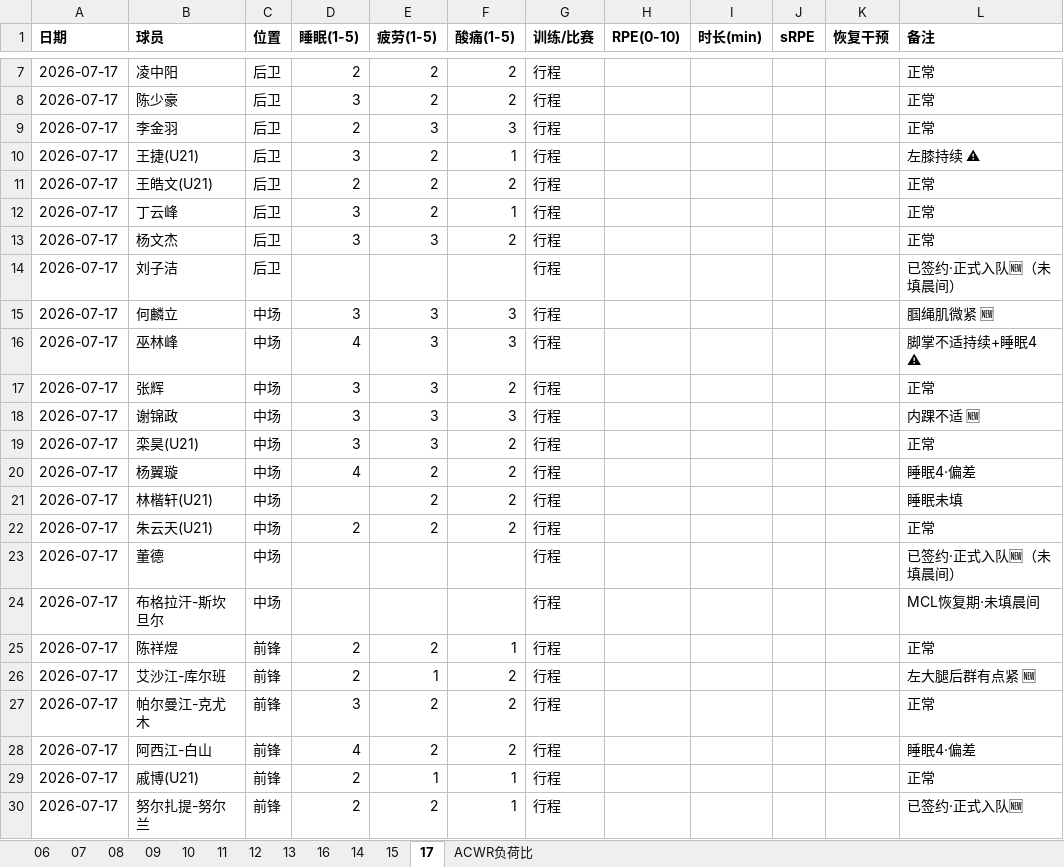
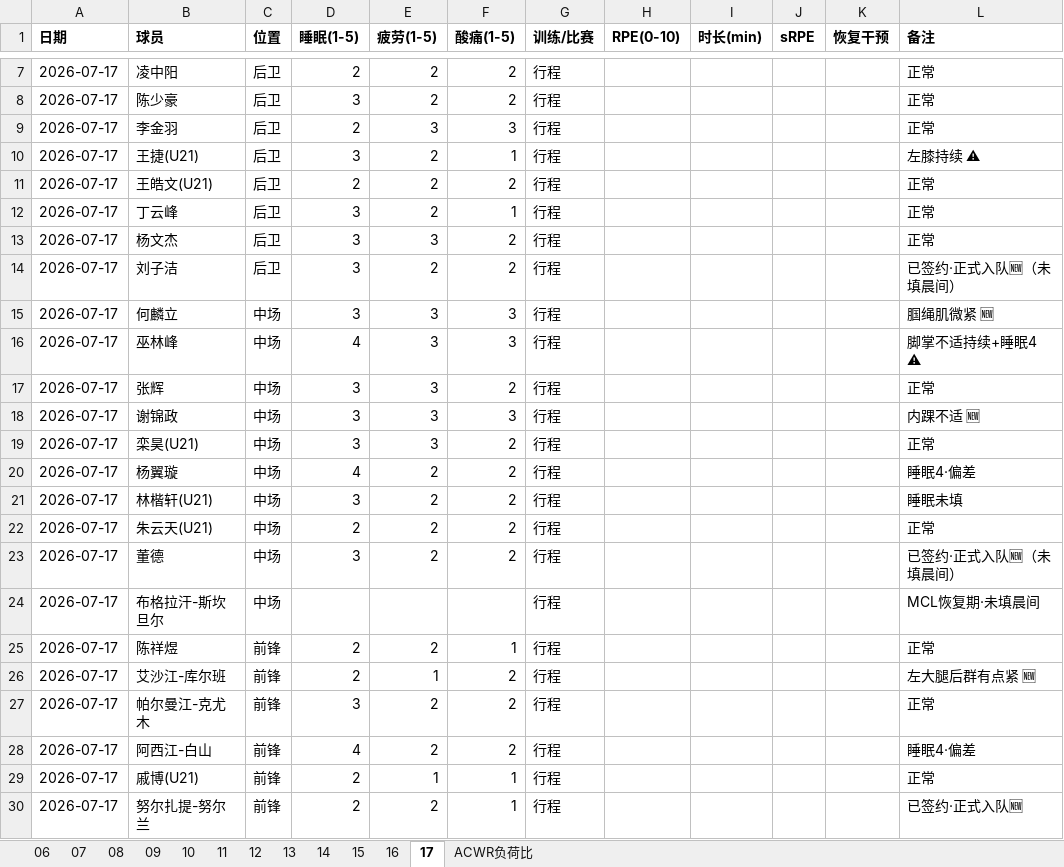
Before and after one commit to 13909605065/kenshin-pro, an Excel workbook: public/share/data/每日监控.xlsx, sheet 17, drawn as a sheet; only a part is shown, gaps mark what is left out; values as stored, in another font and other column widths than the file's, no borders; the diff names each change by its address in the sheet, - before the commit and + after, or states it on an @@ line.

```diff
--- a/public/share/data/每日监控.xlsx (sheet 17)
+++ b/public/share/data/每日监控.xlsx (sheet 17)
@@ sheet tab order changed: 06 | 07 | 08 | 09 | 10 | 11 | 12 | 13 | 14 | 15 | 16 | 17 | ACWR负荷比 @@
-D14 (睡眠(1-5)): (empty)
+D14 (睡眠(1-5)): 3
-E14 (疲劳(1-5)): (empty)
+E14 (疲劳(1-5)): 2
-F14 (酸痛(1-5)): (empty)
+F14 (酸痛(1-5)): 2
-D21 (睡眠(1-5)): (empty)
+D21 (睡眠(1-5)): 3
-D23 (睡眠(1-5)): (empty)
+D23 (睡眠(1-5)): 3
-E23 (疲劳(1-5)): (empty)
+E23 (疲劳(1-5)): 2
-F23 (酸痛(1-5)): (empty)
+F23 (酸痛(1-5)): 2
```
Also changed, not shown: public/share/data/每日强度监控.xlsx, public/share/data/训练课记录.xlsx.
